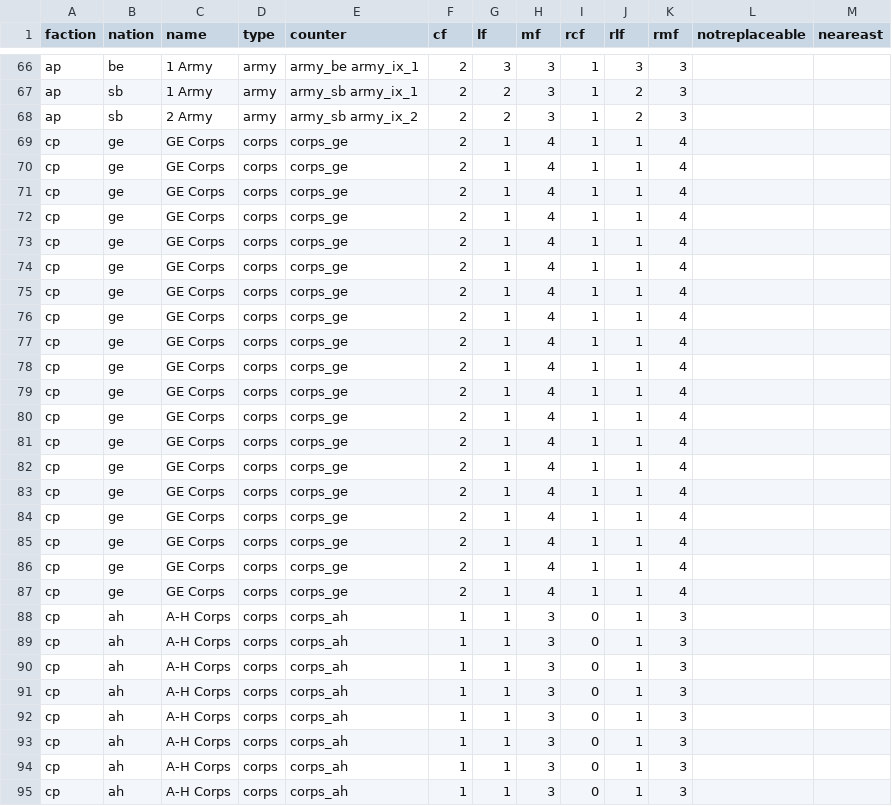
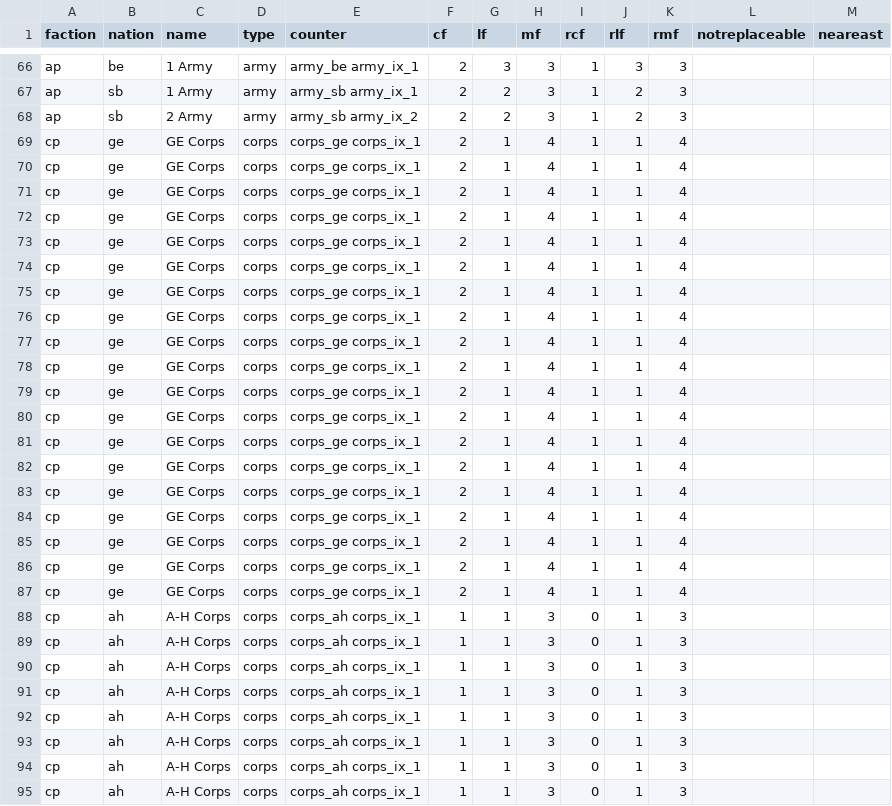
Before and after one commit to y6370918-blip/pog-se, a CSV file: csv/pieces.csv, drawn as a sheet; only a part is shown, gaps mark what is left out; the diff covers the shown part only.

Commit message:
Fix display of reduced corps pieces

```diff
--- a/csv/pieces.csv
+++ b/csv/pieces.csv
@@ -68,28 +68,28 @@ ap,sb,1 Army,army,army_sb army_ix_1,2,2,3,1,2,3,,
 ap,sb,2 Army,army,army_sb army_ix_2,2,2,3,1,2,3,,
-cp,ge,GE Corps,corps,corps_ge,2,1,4,1,1,4,,
-cp,ge,GE Corps,corps,corps_ge,2,1,4,1,1,4,,
-cp,ge,GE Corps,corps,corps_ge,2,1,4,1,1,4,,
-cp,ge,GE Corps,corps,corps_ge,2,1,4,1,1,4,,
-cp,ge,GE Corps,corps,corps_ge,2,1,4,1,1,4,,
-cp,ge,GE Corps,corps,corps_ge,2,1,4,1,1,4,,
-cp,ge,GE Corps,corps,corps_ge,2,1,4,1,1,4,,
-cp,ge,GE Corps,corps,corps_ge,2,1,4,1,1,4,,
-cp,ge,GE Corps,corps,corps_ge,2,1,4,1,1,4,,
-cp,ge,GE Corps,corps,corps_ge,2,1,4,1,1,4,,
-cp,ge,GE Corps,corps,corps_ge,2,1,4,1,1,4,,
-cp,ge,GE Corps,corps,corps_ge,2,1,4,1,1,4,,
-cp,ge,GE Corps,corps,corps_ge,2,1,4,1,1,4,,
-cp,ge,GE Corps,corps,corps_ge,2,1,4,1,1,4,,
-cp,ge,GE Corps,corps,corps_ge,2,1,4,1,1,4,,
-cp,ge,GE Corps,corps,corps_ge,2,1,4,1,1,4,,
-cp,ge,GE Corps,corps,corps_ge,2,1,4,1,1,4,,
-cp,ge,GE Corps,corps,corps_ge,2,1,4,1,1,4,,
-cp,ge,GE Corps,corps,corps_ge,2,1,4,1,1,4,,
-cp,ah,A-H Corps,corps,corps_ah,1,1,3,0,1,3,,
-cp,ah,A-H Corps,corps,corps_ah,1,1,3,0,1,3,,
-cp,ah,A-H Corps,corps,corps_ah,1,1,3,0,1,3,,
-cp,ah,A-H Corps,corps,corps_ah,1,1,3,0,1,3,,
-cp,ah,A-H Corps,corps,corps_ah,1,1,3,0,1,3,,
-cp,ah,A-H Corps,corps,corps_ah,1,1,3,0,1,3,,
-cp,ah,A-H Corps,corps,corps_ah,1,1,3,0,1,3,,
-cp,ah,A-H Corps,corps,corps_ah,1,1,3,0,1,3,,
+cp,ge,GE Corps,corps,corps_ge corps_ix_1,2,1,4,1,1,4,,
+cp,ge,GE Corps,corps,corps_ge corps_ix_1,2,1,4,1,1,4,,
+cp,ge,GE Corps,corps,corps_ge corps_ix_1,2,1,4,1,1,4,,
+cp,ge,GE Corps,corps,corps_ge corps_ix_1,2,1,4,1,1,4,,
+cp,ge,GE Corps,corps,corps_ge corps_ix_1,2,1,4,1,1,4,,
+cp,ge,GE Corps,corps,corps_ge corps_ix_1,2,1,4,1,1,4,,
+cp,ge,GE Corps,corps,corps_ge corps_ix_1,2,1,4,1,1,4,,
+cp,ge,GE Corps,corps,corps_ge corps_ix_1,2,1,4,1,1,4,,
+cp,ge,GE Corps,corps,corps_ge corps_ix_1,2,1,4,1,1,4,,
+cp,ge,GE Corps,corps,corps_ge corps_ix_1,2,1,4,1,1,4,,
+cp,ge,GE Corps,corps,corps_ge corps_ix_1,2,1,4,1,1,4,,
+cp,ge,GE Corps,corps,corps_ge corps_ix_1,2,1,4,1,1,4,,
+cp,ge,GE Corps,corps,corps_ge corps_ix_1,2,1,4,1,1,4,,
+cp,ge,GE Corps,corps,corps_ge corps_ix_1,2,1,4,1,1,4,,
+cp,ge,GE Corps,corps,corps_ge corps_ix_1,2,1,4,1,1,4,,
+cp,ge,GE Corps,corps,corps_ge corps_ix_1,2,1,4,1,1,4,,
+cp,ge,GE Corps,corps,corps_ge corps_ix_1,2,1,4,1,1,4,,
+cp,ge,GE Corps,corps,corps_ge corps_ix_1,2,1,4,1,1,4,,
+cp,ge,GE Corps,corps,corps_ge corps_ix_1,2,1,4,1,1,4,,
+cp,ah,A-H Corps,corps,corps_ah corps_ix_1,1,1,3,0,1,3,,
+cp,ah,A-H Corps,corps,corps_ah corps_ix_1,1,1,3,0,1,3,,
+cp,ah,A-H Corps,corps,corps_ah corps_ix_1,1,1,3,0,1,3,,
+cp,ah,A-H Corps,corps,corps_ah corps_ix_1,1,1,3,0,1,3,,
+cp,ah,A-H Corps,corps,corps_ah corps_ix_1,1,1,3,0,1,3,,
+cp,ah,A-H Corps,corps,corps_ah corps_ix_1,1,1,3,0,1,3,,
+cp,ah,A-H Corps,corps,corps_ah corps_ix_1,1,1,3,0,1,3,,
+cp,ah,A-H Corps,corps,corps_ah corps_ix_1,1,1,3,0,1,3,,
```
Also changed, not shown: 76 edited cells elsewhere in this file, 1 other file.
